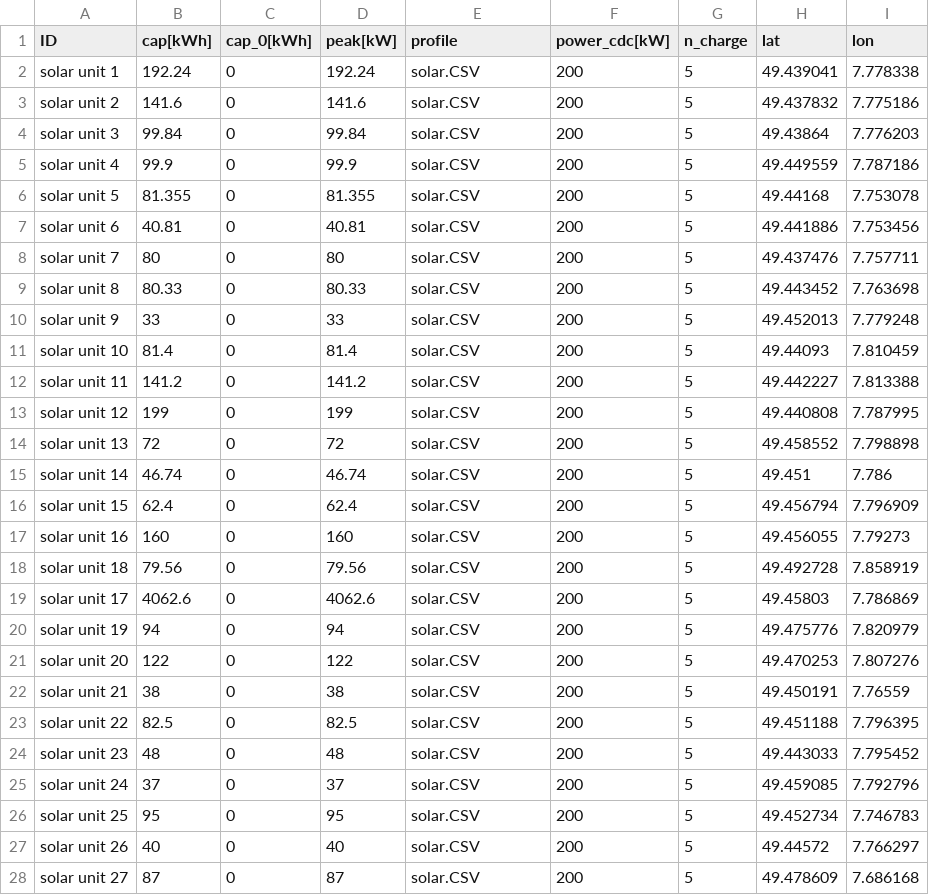
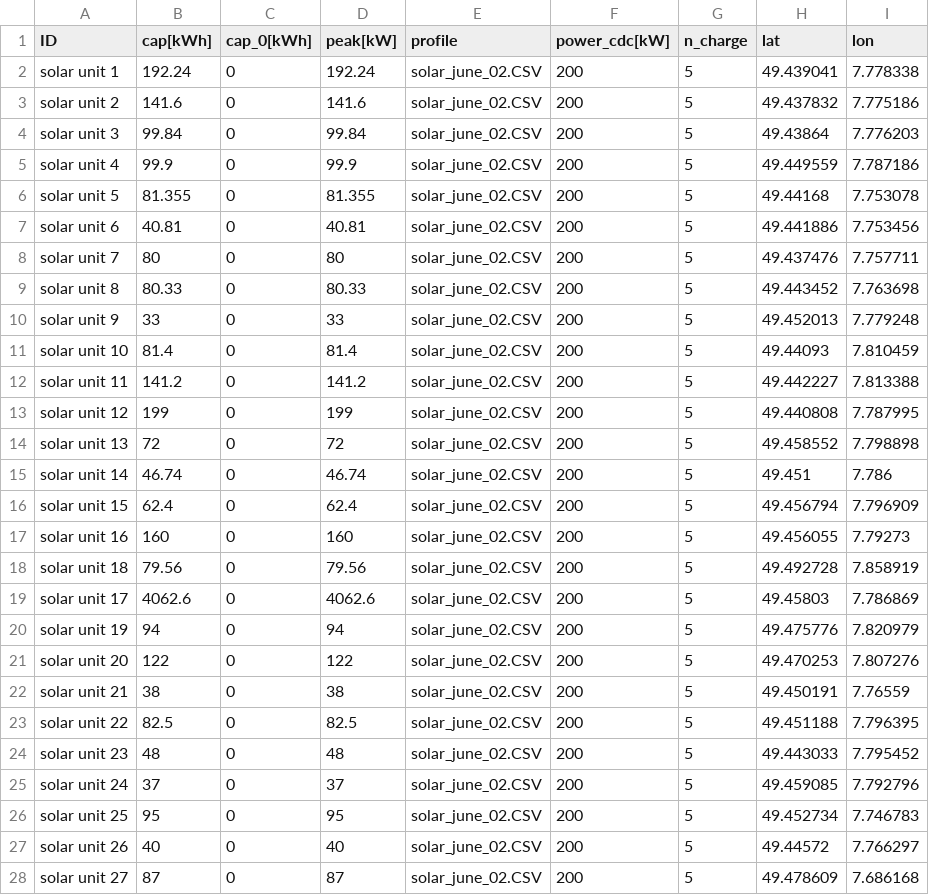
Before and after one commit to PhilippBrendel/bevrp, a CSV file: data/p_solar.CSV, drawn as a sheet; only a part is shown; the diff covers the shown part only.

Commit message:
updated gui, added winter solar profile, updated showroom

```diff
--- a/data/p_solar.CSV
+++ b/data/p_solar.CSV
@@ -1,28 +1,28 @@
 ID,cap[kWh],cap_0[kWh],peak[kW],profile,power_cdc[kW],n_charge,lat,lon
-solar unit 1,192.24,0,192.24,solar.CSV,200,5,49.439041,7.778338
-solar unit 2,141.6,0,141.6,solar.CSV,200,5,49.437832,7.775186
-solar unit 3,99.84,0,99.84,solar.CSV,200,5,49.43864,7.776203
-solar unit 4,99.9,0,99.9,solar.CSV,200,5,49.449559,7.787186
-solar unit 5,81.355,0,81.355,solar.CSV,200,5,49.44168,7.753078
-solar unit 6,40.81,0,40.81,solar.CSV,200,5,49.441886,7.753456
-solar unit 7,80,0,80,solar.CSV,200,5,49.437476,7.757711
-solar unit 8,80.33,0,80.33,solar.CSV,200,5,49.443452,7.763698
-solar unit 9,33,0,33,solar.CSV,200,5,49.452013,7.779248
-solar unit 10,81.4,0,81.4,solar.CSV,200,5,49.44093,7.810459
-solar unit 11,141.2,0,141.2,solar.CSV,200,5,49.442227,7.813388
-solar unit 12,199,0,199,solar.CSV,200,5,49.440808,7.787995
-solar unit 13,72,0,72,solar.CSV,200,5,49.458552,7.798898
-solar unit 14,46.74,0,46.74,solar.CSV,200,5,49.451,7.786
-solar unit 15,62.4,0,62.4,solar.CSV,200,5,49.456794,7.796909
-solar unit 16,160,0,160,solar.CSV,200,5,49.456055,7.79273
-solar unit 18,79.56,0,79.56,solar.CSV,200,5,49.492728,7.858919
-solar unit 17,4062.6,0,4062.6,solar.CSV,200,5,49.45803,7.786869
-solar unit 19,94,0,94,solar.CSV,200,5,49.475776,7.820979
-solar unit 20,122,0,122,solar.CSV,200,5,49.470253,7.807276
-solar unit 21,38,0,38,solar.CSV,200,5,49.450191,7.76559
-solar unit 22,82.5,0,82.5,solar.CSV,200,5,49.451188,7.796395
-solar unit 23,48,0,48,solar.CSV,200,5,49.443033,7.795452
-solar unit 24,37,0,37,solar.CSV,200,5,49.459085,7.792796
-solar unit 25,95,0,95,solar.CSV,200,5,49.452734,7.746783
-solar unit 26,40,0,40,solar.CSV,200,5,49.44572,7.766297
-solar unit 27,87,0,87,solar.CSV,200,5,49.478609,7.686168
+solar unit 1,192.24,0,192.24,solar_june_02.CSV,200,5,49.439041,7.778338
+solar unit 2,141.6,0,141.6,solar_june_02.CSV,200,5,49.437832,7.775186
+solar unit 3,99.84,0,99.84,solar_june_02.CSV,200,5,49.43864,7.776203
+solar unit 4,99.9,0,99.9,solar_june_02.CSV,200,5,49.449559,7.787186
+solar unit 5,81.355,0,81.355,solar_june_02.CSV,200,5,49.44168,7.753078
+solar unit 6,40.81,0,40.81,solar_june_02.CSV,200,5,49.441886,7.753456
+solar unit 7,80,0,80,solar_june_02.CSV,200,5,49.437476,7.757711
+solar unit 8,80.33,0,80.33,solar_june_02.CSV,200,5,49.443452,7.763698
+solar unit 9,33,0,33,solar_june_02.CSV,200,5,49.452013,7.779248
+solar unit 10,81.4,0,81.4,solar_june_02.CSV,200,5,49.44093,7.810459
+solar unit 11,141.2,0,141.2,solar_june_02.CSV,200,5,49.442227,7.813388
+solar unit 12,199,0,199,solar_june_02.CSV,200,5,49.440808,7.787995
+solar unit 13,72,0,72,solar_june_02.CSV,200,5,49.458552,7.798898
+solar unit 14,46.74,0,46.74,solar_june_02.CSV,200,5,49.451,7.786
+solar unit 15,62.4,0,62.4,solar_june_02.CSV,200,5,49.456794,7.796909
+solar unit 16,160,0,160,solar_june_02.CSV,200,5,49.456055,7.79273
+solar unit 18,79.56,0,79.56,solar_june_02.CSV,200,5,49.492728,7.858919
+solar unit 17,4062.6,0,4062.6,solar_june_02.CSV,200,5,49.45803,7.786869
+solar unit 19,94,0,94,solar_june_02.CSV,200,5,49.475776,7.820979
+solar unit 20,122,0,122,solar_june_02.CSV,200,5,49.470253,7.807276
+solar unit 21,38,0,38,solar_june_02.CSV,200,5,49.450191,7.76559
+solar unit 22,82.5,0,82.5,solar_june_02.CSV,200,5,49.451188,7.796395
+solar unit 23,48,0,48,solar_june_02.CSV,200,5,49.443033,7.795452
+solar unit 24,37,0,37,solar_june_02.CSV,200,5,49.459085,7.792796
+solar unit 25,95,0,95,solar_june_02.CSV,200,5,49.452734,7.746783
+solar unit 26,40,0,40,solar_june_02.CSV,200,5,49.44572,7.766297
+solar unit 27,87,0,87,solar_june_02.CSV,200,5,49.478609,7.686168
```
Also changed, not shown: 10 edited cells elsewhere in this file, 11 other files.
